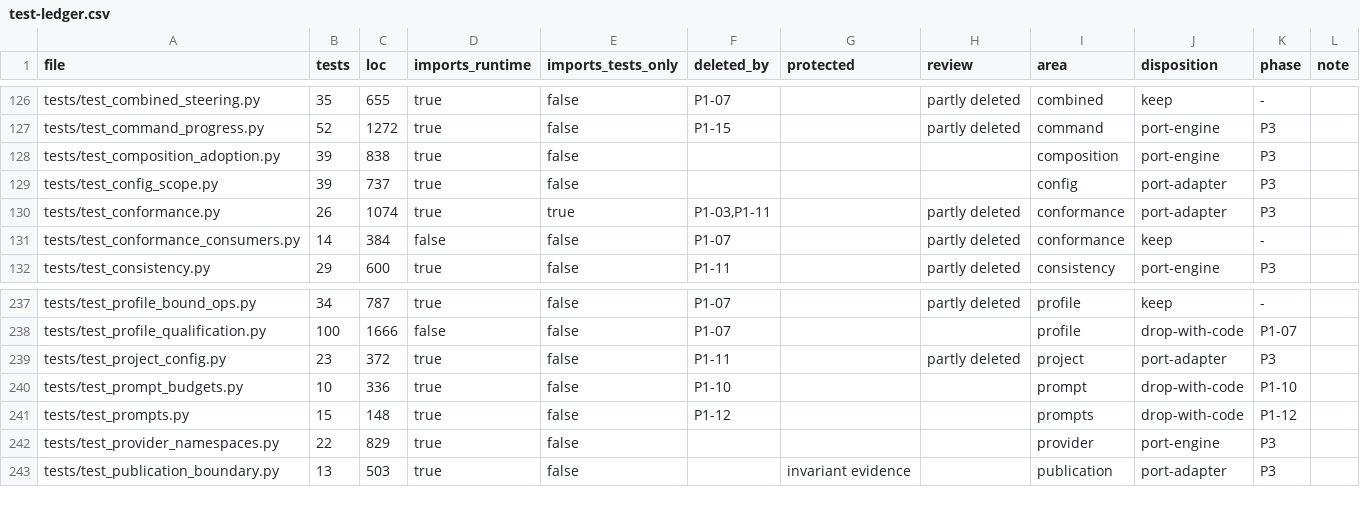
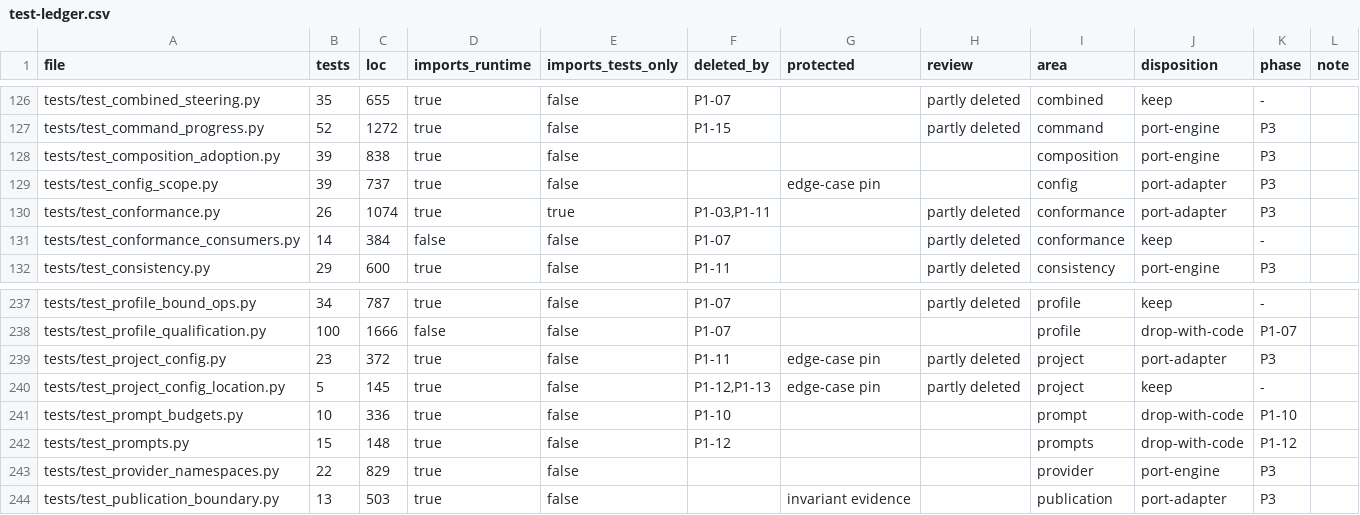
Before and after one commit to forcewake/forge, a CSV file: docs/roadmap/2026-09-29-simplification/test-ledger.csv, drawn as a sheet; only a part is shown, gaps mark what is left out.

Commit message:
refactor: extract shared project configuration (P1-01)

```diff
--- a/docs/roadmap/2026-09-29-simplification/test-ledger.csv
+++ b/docs/roadmap/2026-09-29-simplification/test-ledger.csv
@@ -128,3 +128,3 @@ tests/test_command_progress.py,52,1272,true,false,P1-15,,partly deleted,command,
 tests/test_composition_adoption.py,39,838,true,false,,,,composition,port-engine,P3,
-tests/test_config_scope.py,39,737,true,false,,,,config,port-adapter,P3,
+tests/test_config_scope.py,39,737,true,false,,edge-case pin,,config,port-adapter,P3,
 tests/test_conformance.py,26,1074,true,true,"P1-03,P1-11",,partly deleted,conformance,port-adapter,P3,
@@ -238,3 +238,4 @@ tests/test_profile_bound_ops.py,34,787,true,false,P1-07,,partly deleted,profile,
 tests/test_profile_qualification.py,100,1666,false,false,P1-07,,,profile,drop-with-code,P1-07,
-tests/test_project_config.py,23,372,true,false,P1-11,,partly deleted,project,port-adapter,P3,
+tests/test_project_config.py,23,372,true,false,P1-11,edge-case pin,partly deleted,project,port-adapter,P3,
+tests/test_project_config_location.py,5,145,true,false,"P1-12,P1-13",edge-case pin,partly deleted,project,keep,-,
 tests/test_prompt_budgets.py,10,336,true,false,P1-10,,,prompt,drop-with-code,P1-10,
```
Also changed, not shown: 33 other files.
